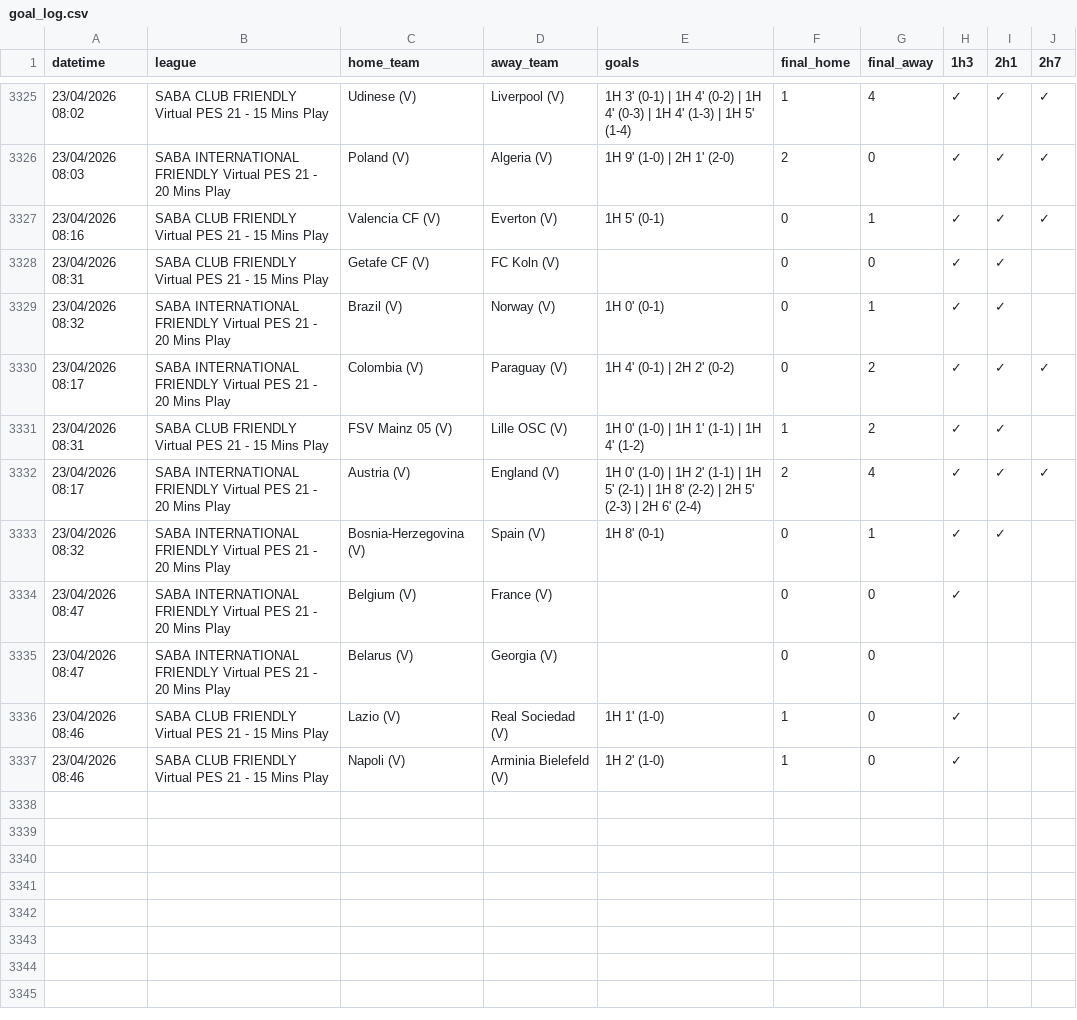
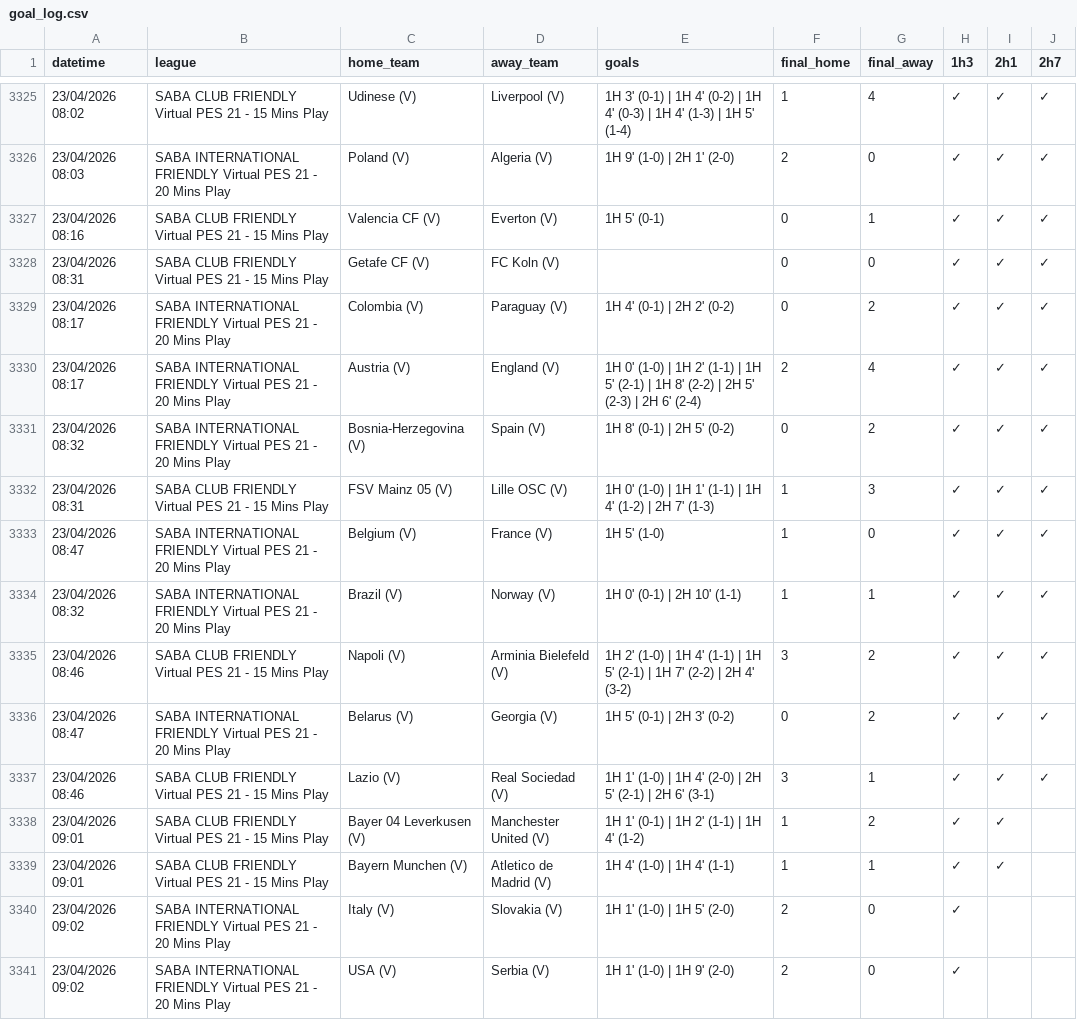
Before and after one commit to aditiawjy/lebihsabar, a CSV file: goal_log.csv, drawn as a sheet; only a part is shown, gaps mark what is left out.

```diff
--- a/goal_log.csv
+++ b/goal_log.csv
@@ -3327,11 +3327,15 @@ datetime,league,home_team,away_team,goals,final_home,final_away,1h3,2h1,2h7
 "23/04/2026 08:16","SABA CLUB FRIENDLY Virtual PES 21 - 15 Mins Play","Valencia CF (V)","Everton (V)","1H 5' (0-1)",0,1,✓,✓,✓
-"23/04/2026 08:31","SABA CLUB FRIENDLY Virtual PES 21 - 15 Mins Play","Getafe CF (V)","FC Koln (V)",,0,0,✓,✓,
-"23/04/2026 08:32","SABA INTERNATIONAL FRIENDLY Virtual PES 21 - 20 Mins Play","Brazil (V)","Norway (V)","1H 0' (0-1)",0,1,✓,✓,
+"23/04/2026 08:31","SABA CLUB FRIENDLY Virtual PES 21 - 15 Mins Play","Getafe CF (V)","FC Koln (V)",,0,0,✓,✓,✓
 "23/04/2026 08:17","SABA INTERNATIONAL FRIENDLY Virtual PES 21 - 20 Mins Play","Colombia (V)","Paraguay (V)","1H 4' (0-1) | 2H 2' (0-2)",0,2,✓,✓,✓
-"23/04/2026 08:31","SABA CLUB FRIENDLY Virtual PES 21 - 15 Mins Play","FSV Mainz 05 (V)","Lille OSC (V)","1H 0' (1-0) | 1H 1' (1-1) | 1H 4' (1-2)",1,2,✓,✓,
 "23/04/2026 08:17","SABA INTERNATIONAL FRIENDLY Virtual PES 21 - 20 Mins Play","Austria (V)","England (V)","1H 0' (1-0) | 1H 2' (1-1) | 1H 5' (2-1) | 1H 8' (2-2) | 2H 5' (2-3) | 2H 6' (2-4)",2,4,✓,✓,✓
-"23/04/2026 08:32","SABA INTERNATIONAL FRIENDLY Virtual PES 21 - 20 Mins Play","Bosnia-Herzegovina (V)","Spain (V)","1H 8' (0-1)",0,1,✓,✓,
-"23/04/2026 08:47","SABA INTERNATIONAL FRIENDLY Virtual PES 21 - 20 Mins Play","Belgium (V)","France (V)",,0,0,✓,,
-"23/04/2026 08:47","SABA INTERNATIONAL FRIENDLY Virtual PES 21 - 20 Mins Play","Belarus (V)","Georgia (V)",,0,0,,,
-"23/04/2026 08:46","SABA CLUB FRIENDLY Virtual PES 21 - 15 Mins Play","Lazio (V)","Real Sociedad (V)","1H 1' (1-0)",1,0,✓,,
-"23/04/2026 08:46","SABA CLUB FRIENDLY Virtual PES 21 - 15 Mins Play","Napoli (V)","Arminia Bielefeld (V)","1H 2' (1-0)",1,0,✓,,
+"23/04/2026 08:32","SABA INTERNATIONAL FRIENDLY Virtual PES 21 - 20 Mins Play","Bosnia-Herzegovina (V)","Spain (V)","1H 8' (0-1) | 2H 5' (0-2)",0,2,✓,✓,✓
+"23/04/2026 08:31","SABA CLUB FRIENDLY Virtual PES 21 - 15 Mins Play","FSV Mainz 05 (V)","Lille OSC (V)","1H 0' (1-0) | 1H 1' (1-1) | 1H 4' (1-2) | 2H 7' (1-3)",1,3,✓,✓,✓
+"23/04/2026 08:47","SABA INTERNATIONAL FRIENDLY Virtual PES 21 - 20 Mins Play","Belgium (V)","France (V)","1H 5' (1-0)",1,0,✓,✓,✓
+"23/04/2026 08:32","SABA INTERNATIONAL FRIENDLY Virtual PES 21 - 20 Mins Play","Brazil (V)","Norway (V)","1H 0' (0-1) | 2H 10' (1-1)",1,1,✓,✓,✓
+"23/04/2026 08:46","SABA CLUB FRIENDLY Virtual PES 21 - 15 Mins Play","Napoli (V)","Arminia Bielefeld (V)","1H 2' (1-0) | 1H 4' (1-1) | 1H 5' (2-1) | 1H 7' (2-2) | 2H 4' (3-2)",3,2,✓,✓,✓
+"23/04/2026 08:47","SABA INTERNATIONAL FRIENDLY Virtual PES 21 - 20 Mins Play","Belarus (V)","Georgia (V)","1H 5' (0-1) | 2H 3' (0-2)",0,2,✓,✓,✓
+"23/04/2026 08:46","SABA CLUB FRIENDLY Virtual PES 21 - 15 Mins Play","Lazio (V)","Real Sociedad (V)","1H 1' (1-0) | 1H 4' (2-0) | 2H 5' (2-1) | 2H 6' (3-1)",3,1,✓,✓,✓
+"23/04/2026 09:01","SABA CLUB FRIENDLY Virtual PES 21 - 15 Mins Play","Bayer 04 Leverkusen (V)","Manchester United (V)","1H 1' (0-1) | 1H 2' (1-1) | 1H 4' (1-2)",1,2,✓,✓,
+"23/04/2026 09:01","SABA CLUB FRIENDLY Virtual PES 21 - 15 Mins Play","Bayern Munchen (V)","Atletico de Madrid (V)","1H 4' (1-0) | 1H 4' (1-1)",1,1,✓,✓,
+"23/04/2026 09:02","SABA INTERNATIONAL FRIENDLY Virtual PES 21 - 20 Mins Play","Italy (V)","Slovakia (V)","1H 1' (1-0) | 1H 5' (2-0)",2,0,✓,,
+"23/04/2026 09:02","SABA INTERNATIONAL FRIENDLY Virtual PES 21 - 20 Mins Play","USA (V)","Serbia (V)","1H 1' (1-0) | 1H 9' (2-0)",2,0,✓,,
```
Also changed, not shown: 3 other files.
